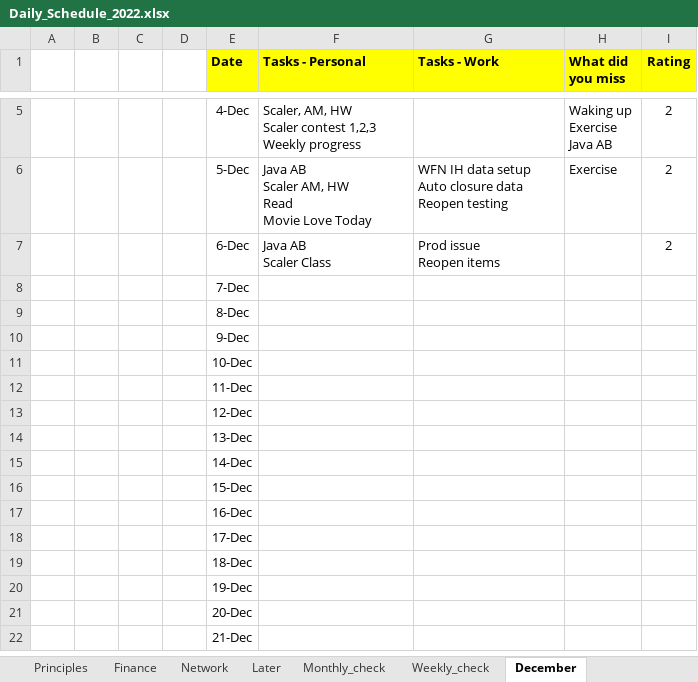
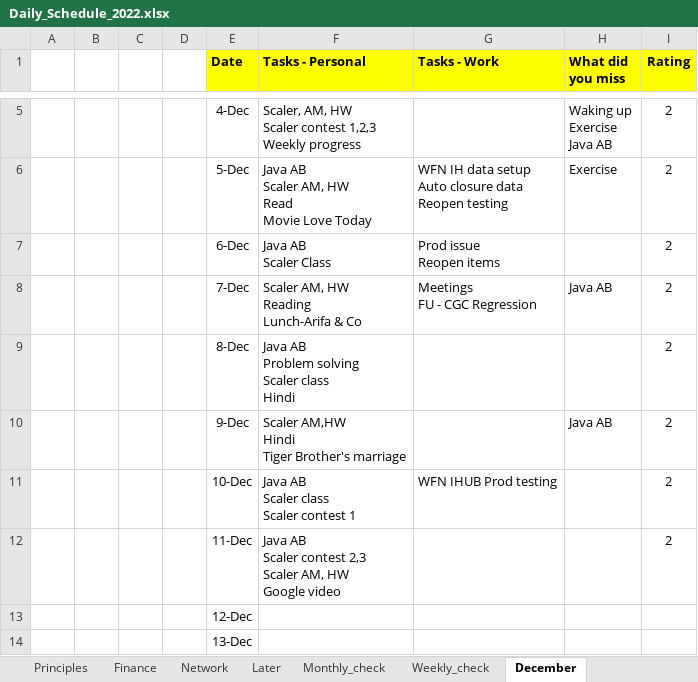
Before and after one commit to amarnath7572/Amar_2022, an Excel workbook: 4_Daily Schedule/Daily_Schedule_2022.xlsx, sheet December, drawn as a sheet; only a part is shown, gaps mark what is left out; the shorter side is filled out with more unchanged rows; values as stored, in another font and other column widths than the file's, no borders; removed rows and columns are numbered as before the commit, all else as after; ↵ is a line break in a cell; the diff names each change by its address in the sheet, - before the commit and + after, or states it on an @@ line.

```diff
--- a/4_Daily Schedule/Daily_Schedule_2022.xlsx (sheet December)
+++ b/4_Daily Schedule/Daily_Schedule_2022.xlsx (sheet December)
-row 8:  |  |  |  | 7-Dec
-row 9:  |  |  |  | 8-Dec
-row 10:  |  |  |  | 9-Dec
-row 11:  |  |  |  | 10-Dec
-row 12:  |  |  |  | 11-Dec
+row 8:  |  |  |  | 7-Dec | Scaler AM, HW ↵ Reading ↵ Lunch-Arifa & Co | Meetings ↵ FU - CGC Regression | Java AB | 2
+row 9:  |  |  |  | 8-Dec | Java AB ↵ Problem solving ↵ Scaler class ↵ Hindi |  |  | 2
+row 10:  |  |  |  | 9-Dec | Scaler AM,HW ↵ Hindi ↵ Tiger Brother's marriage |  | Java AB | 2
+row 11:  |  |  |  | 10-Dec | Java AB ↵ Scaler class ↵ Scaler contest 1 | WFN IHUB Prod testing |  | 2
+row 12:  |  |  |  | 11-Dec | Java AB ↵ Scaler contest 2,3 ↵ Scaler AM, HW ↵ Google video |  |  | 2
```
Also changed, not shown: sheet Weekly_check, sheet Principles, 59 other files.
